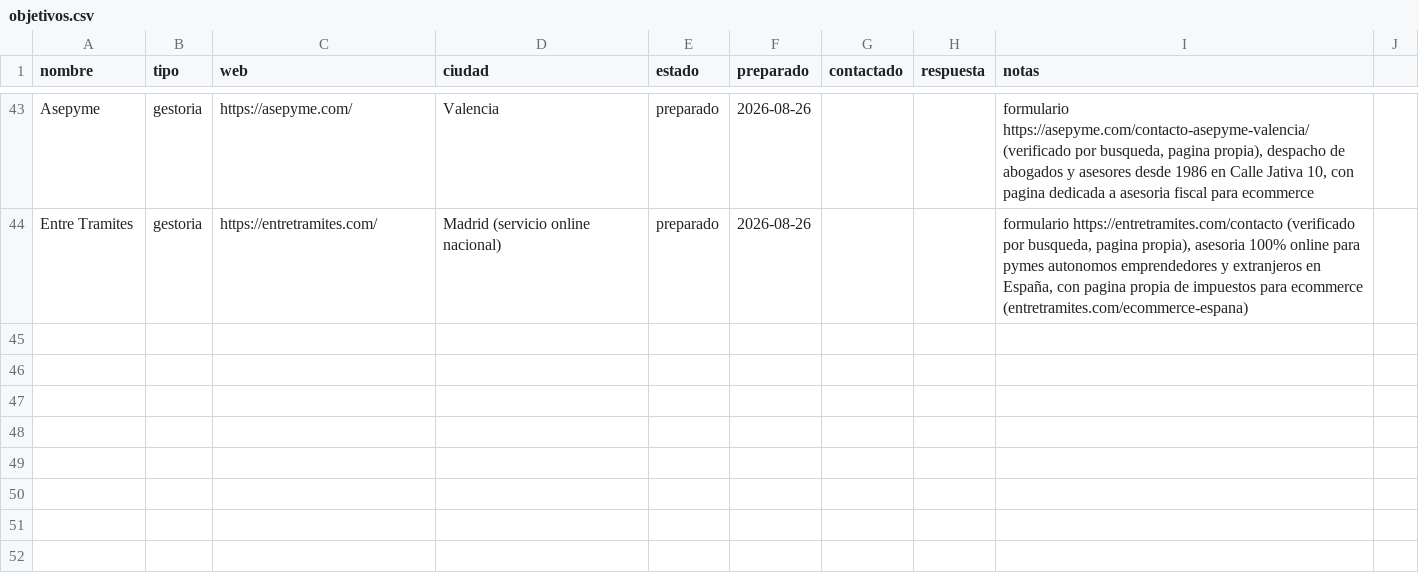
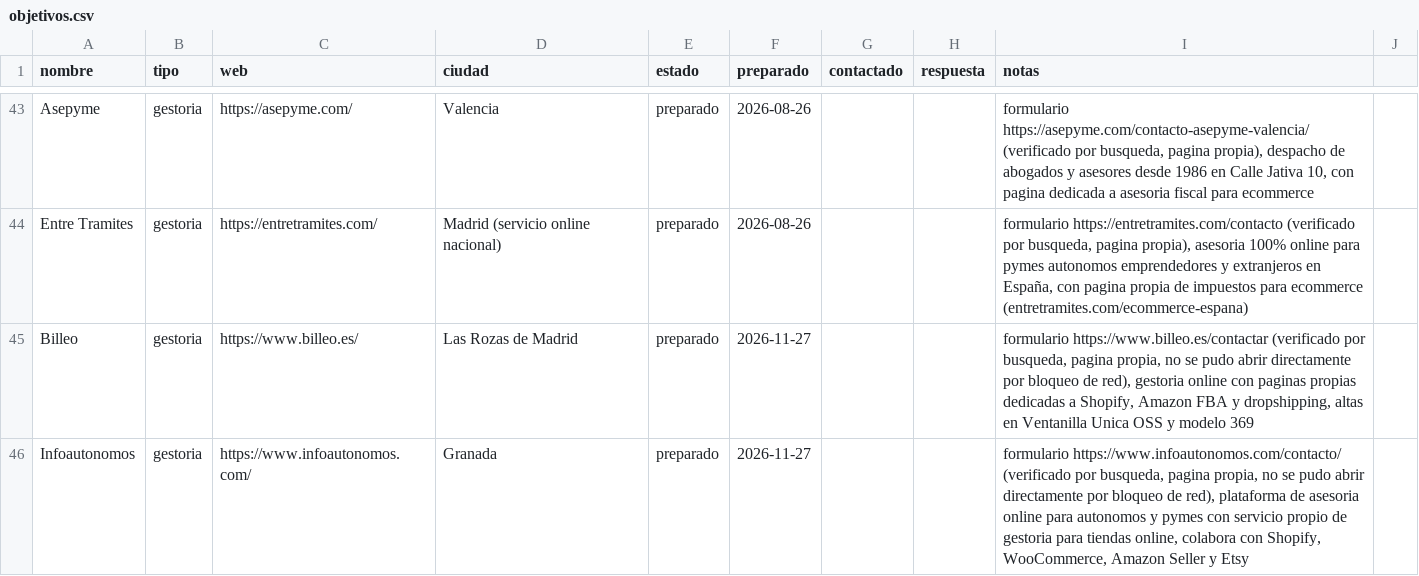
Before and after one commit to MarinaDA99/emite-captacion, a CSV file: captacion/objetivos.csv, drawn as a sheet; only a part is shown, gaps mark what is left out; the diff covers the shown part only; the diff names each change by its address in the sheet, - before the commit and + after, or states it on an @@ line.

```diff
--- a/captacion/objetivos.csv
+++ b/captacion/objetivos.csv
+row 45: Billeo | gestoria | https://www.billeo.es/ | Las Rozas de Madrid | preparado | 2026-11-27 |  |  | formulario https://www.billeo.es/contactar (verificado por busqueda, pagina propia, no se pudo abrir directamente por bloqueo de red), gestoria online con paginas propias dedicadas a Shopify, Amazon FBA y dropshipping, altas en Ventanilla Unica OSS y modelo 369
+row 46: Infoautonomos | gestoria | https://www.infoautonomos.com/ | Granada | preparado | 2026-11-27 |  |  | formulario https://www.infoautonomos.com/contacto/ (verificado por busqueda, pagina propia, no se pudo abrir directamente por bloqueo de red), plataforma de asesoria online para autonomos y pymes con servicio propio de gestoria para tiendas online, colabora con Shopify, WooCommerce, Amazon Seller y Etsy
```
Also changed, not shown: 1 added row and 3 edited cells elsewhere in this file, 1 other file.
